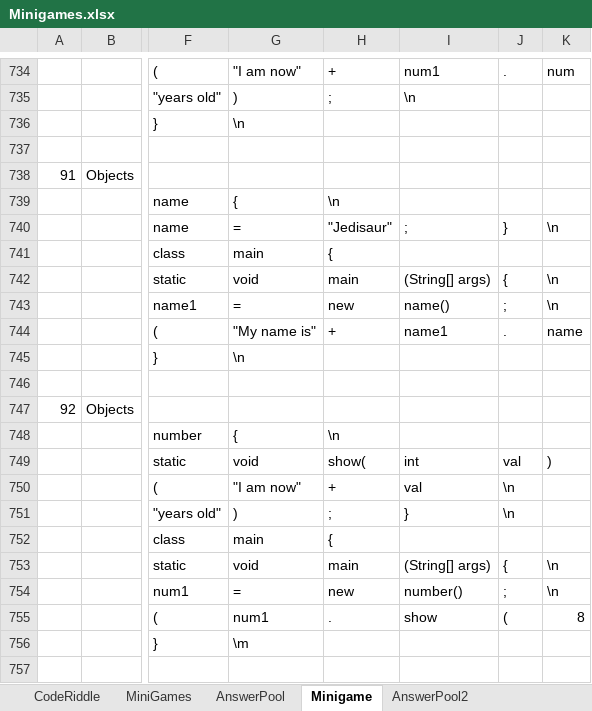
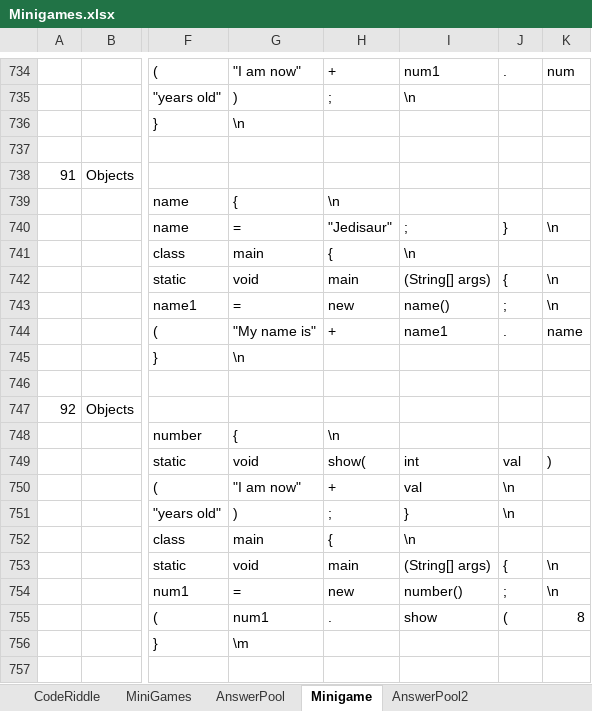
Before and after one commit to fernandezaaron/CodexLearning, an Excel workbook: assets/excel/Minigames.xlsx, sheet Minigame, drawn as a sheet; only a part is shown, gaps mark what is left out; values as stored, in another font and other column widths than the file's, no borders; the diff covers the shown part only; the diff names each change by its address in the sheet, - before the commit and + after, or states it on an @@ line.

```diff
--- a/assets/excel/Minigames.xlsx (sheet Minigame)
+++ b/assets/excel/Minigames.xlsx (sheet Minigame)
-I741: (empty)
+I741: \n
-I752: (empty)
+I752: \n
```
Also changed, not shown: 1 added row and 10 edited cells elsewhere in this sheet, 2 other files.
